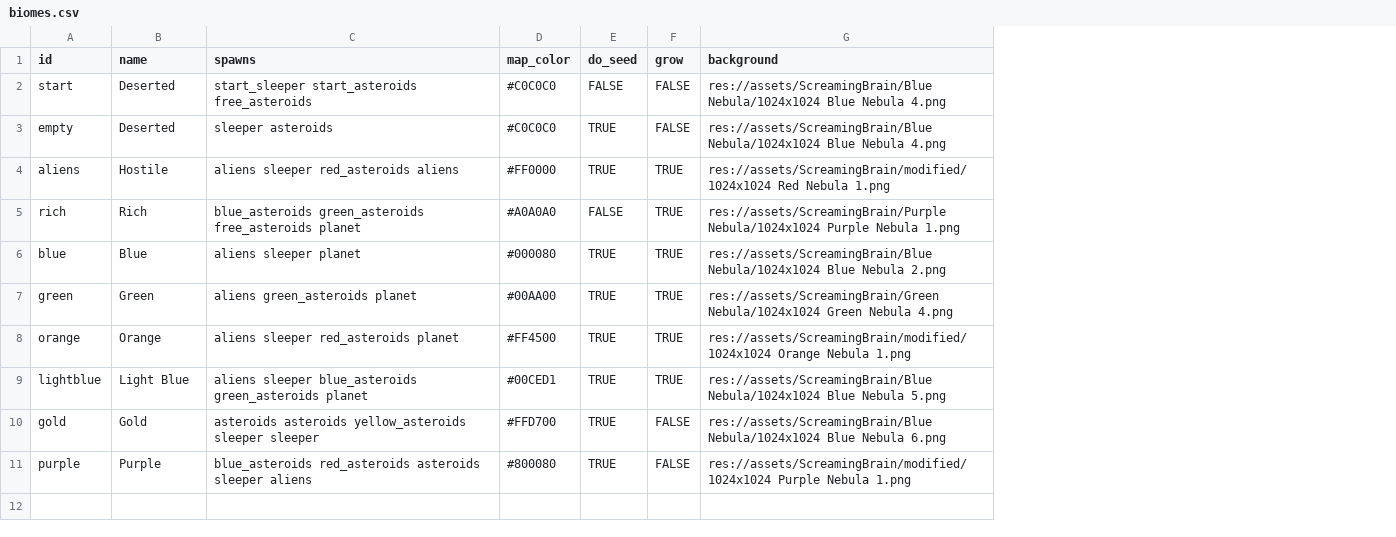
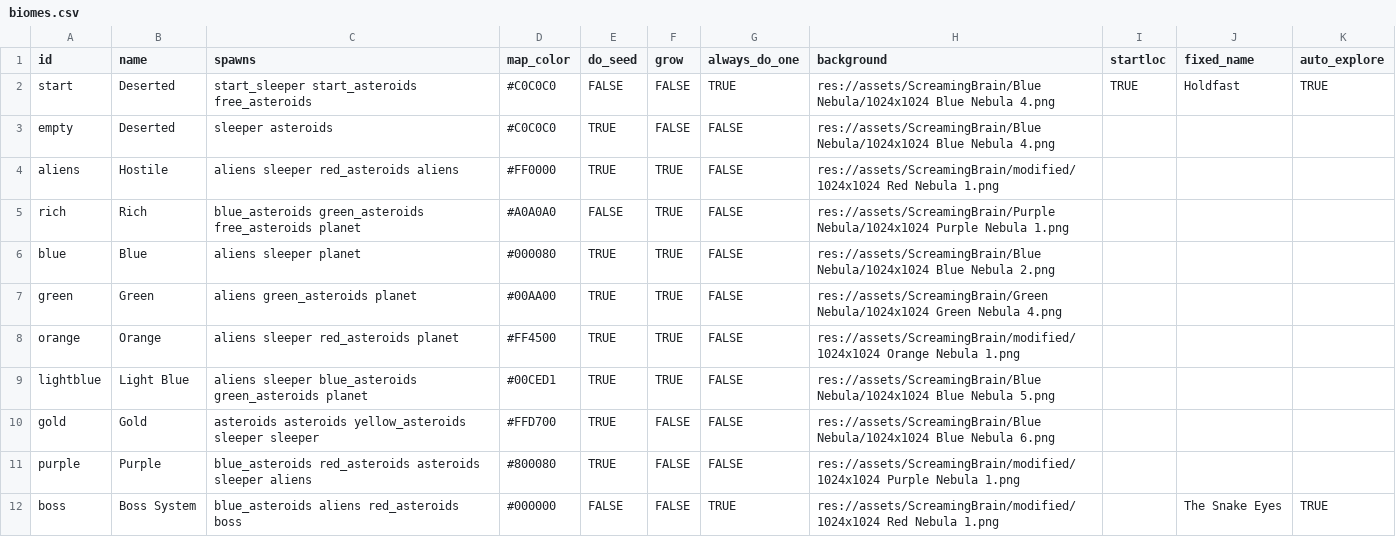
Before and after one commit to EamonnMR/SurviveSpace, a CSV file: data/biomes.csv, drawn as a sheet; the diff names each change by its address in the sheet, - before the commit and + after, or states it on an @@ line.

```diff
--- a/data/biomes.csv
+++ b/data/biomes.csv
+column G (always_do_one), rows 2-11: TRUE | FALSE | FALSE | FALSE | FALSE | FALSE | FALSE | FALSE | FALSE | FALSE
+column I (startloc), row 2: TRUE
+column J (fixed_name), row 2: Holdfast
+column K (auto_explore), row 2: TRUE
+row 12: boss | Boss System | blue_asteroids aliens red_asteroids boss | #000000 | FALSE | FALSE | TRUE | res://assets/ScreamingBrain/modified/1024x1024 Red Nebula 1.png |  | The Snake Eyes | TRUE
```
Also changed, not shown: data/ships.csv, data/spawns.csv, 20 other files.
